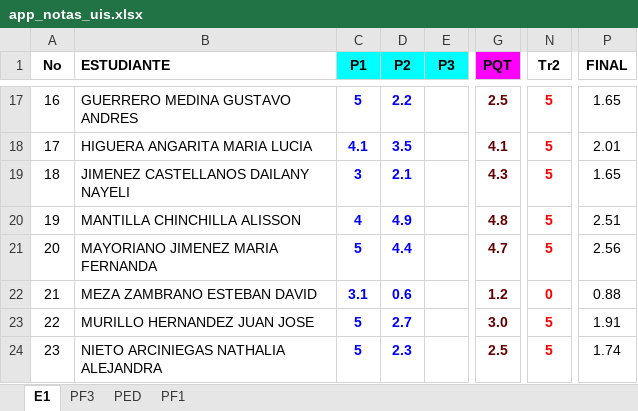
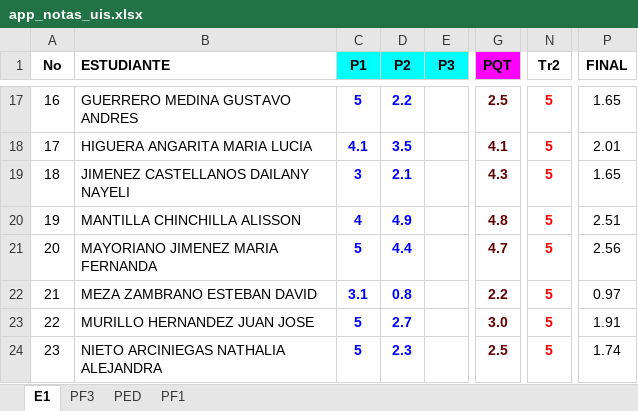
Before and after one commit to ph3niks/notas_uis, an Excel workbook: app_notas_uis.xlsx, sheet E1, drawn as a sheet; only a part is shown, gaps mark what is left out; values as stored, in another font and other column widths than the file's, no borders; charts and pictures and conditional formats not drawn; the diff names each change by its address in the sheet, - before the commit and + after, or states it on an @@ line.

```diff
--- a/app_notas_uis.xlsx (sheet E1)
+++ b/app_notas_uis.xlsx (sheet E1)
-D22 (P2): 0.6
+D22 (P2): 0.8
-G22 (PQT): 1.2
+G22 (PQT): 2.2
-N22 (Tr2): 0
+N22 (Tr2): 5
-P22 (FINAL): 0.88
+P22 (FINAL): 0.97
```
Also changed, not shown: sheet PF3.
